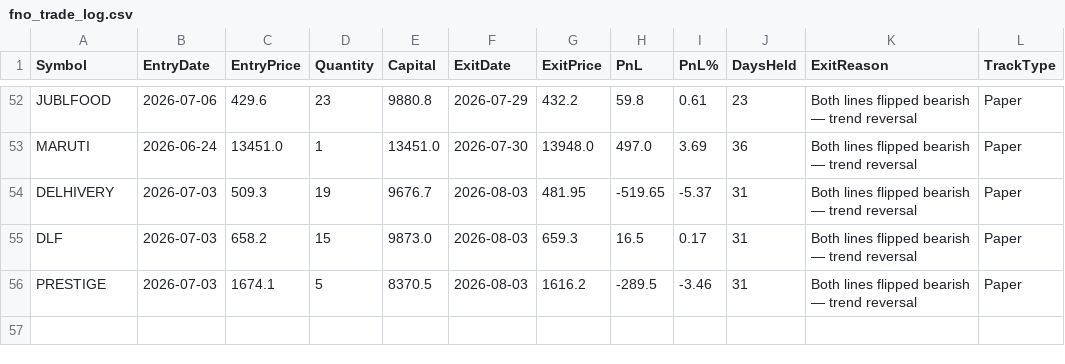
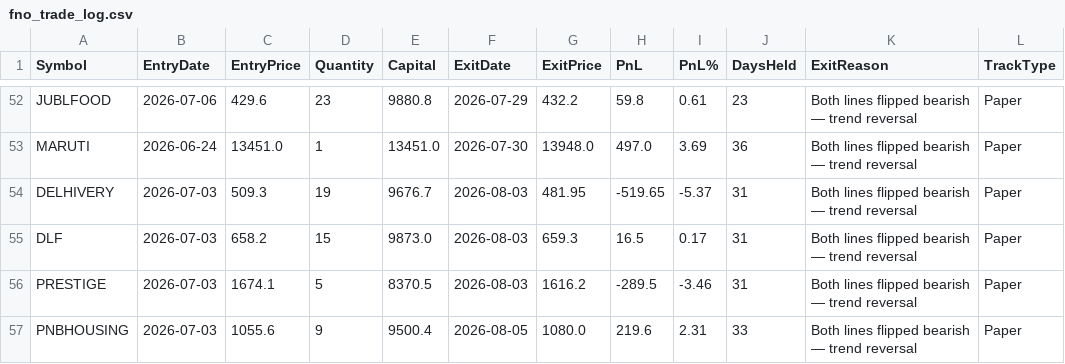
Before and after one commit to finnyrajmann/nse-fno-trend, a CSV file: data/fno_trade_log.csv, drawn as a sheet; only a part is shown, gaps mark what is left out; the diff names each change by its address in the sheet, - before the commit and + after, or states it on an @@ line.

Commit message:
Auto-update — 2026-08-05

```diff
--- a/data/fno_trade_log.csv
+++ b/data/fno_trade_log.csv
+row 57: PNBHOUSING | 2026-07-03 | 1055.6 | 9 | 9500.4 | 2026-08-05 | 1080.0 | 219.6 | 2.31 | 33 | Both lines flipped bearish — trend reversal | Paper
```
